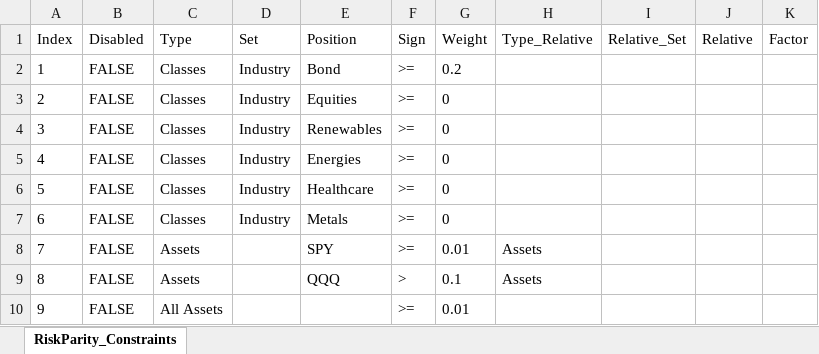
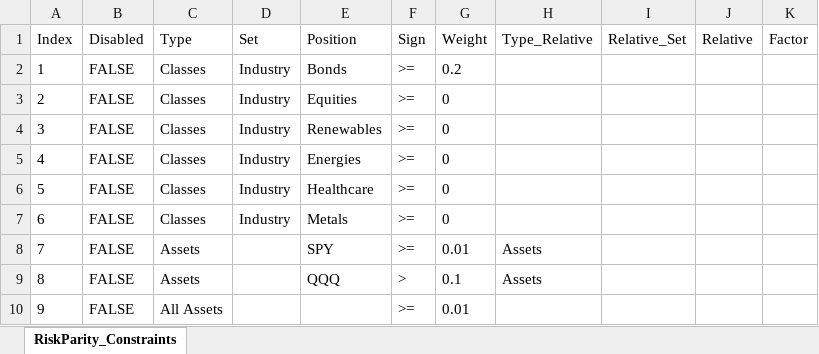
Before and after one commit to webclinic017/RiskParity, an Excel workbook: RiskParity_Constraints.xlsx, sheet RiskParity_Constraints, drawn as a sheet; values as stored, in another font and other column widths than the file's, no borders; the diff names each change by its address in the sheet, - before the commit and + after, or states it on an @@ line.

Commit message:
Bonds fix

```diff
--- a/RiskParity_Constraints.xlsx (sheet RiskParity_Constraints)
+++ b/RiskParity_Constraints.xlsx (sheet RiskParity_Constraints)
-E2 (Position): Bond
+E2 (Position): Bonds
```
